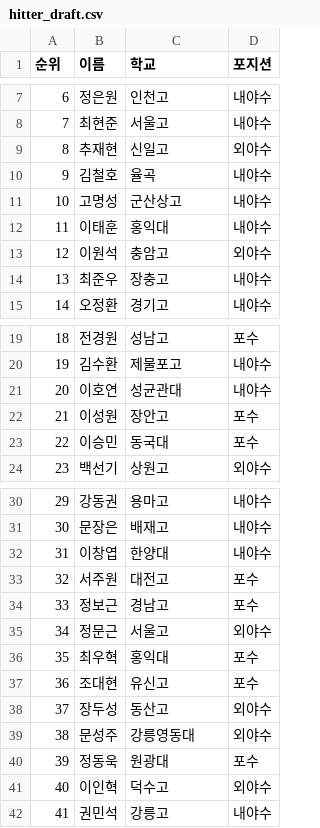
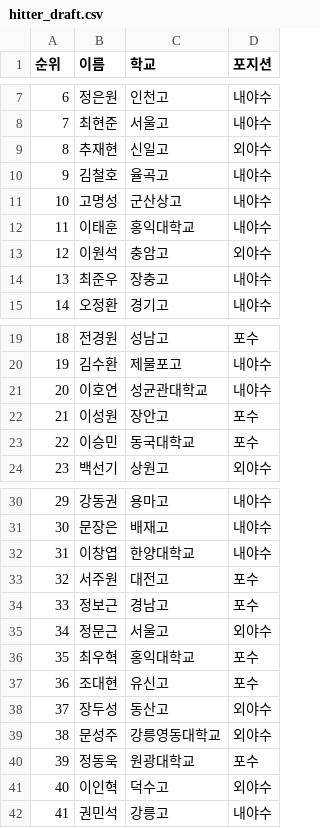
Before and after one commit to hakkoma/KBO_Mock_Draft_Simulator, a CSV file: draft/hitter_draft.csv, drawn as a sheet; only a part is shown, gaps mark what is left out.

```diff
--- a/draft/hitter_draft.csv
+++ b/draft/hitter_draft.csv
@@ -9,5 +9,5 @@
 8,추재현,신일고,외야수
-9,김철호,율곡,내야수
+9,김철호,율곡고,내야수
 10,고명성,군산상고,내야수
-11,이태훈,홍익대,내야수
+11,이태훈,홍익대학교,내야수
 12,이원석,충암고,외야수
@@ -20,5 +20,5 @@
 19,김수환,제물포고,내야수
-20,이호연,성균관대,내야수
+20,이호연,성균관대학교,내야수
 21,이성원,장안고,포수
-22,이승민,동국대,포수
+22,이승민,동국대학교,포수
 23,백선기,상원고,외야수
@@ -31,3 +31,3 @@
 30,문장은,배재고,내야수
-31,이창엽,한양대,내야수
+31,이창엽,한양대학교,내야수
 32,서주원,대전고,포수
@@ -35,7 +35,7 @@
 34,정문근,서울고,외야수
-35,최우혁,홍익대,포수
+35,최우혁,홍익대학교,포수
 36,조대현,유신고,포수
 37,장두성,동산고,외야수
-38,문성주,강릉영동대,외야수
-39,정동욱,원광대,포수
+38,문성주,강릉영동대학교,외야수
+39,정동욱,원광대학교,포수
 40,이인혁,덕수고,외야수
```
Also changed, not shown: 2 other files.
